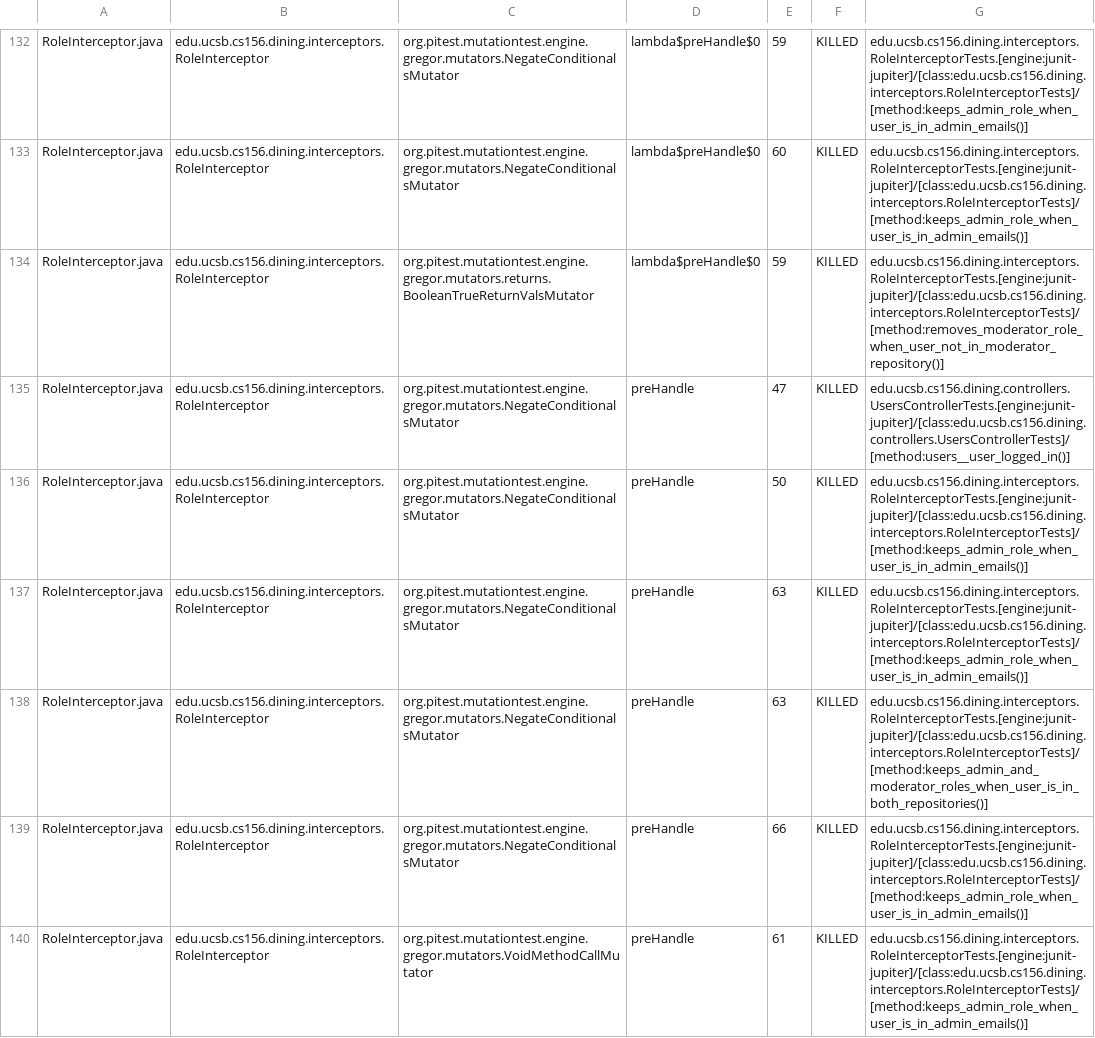
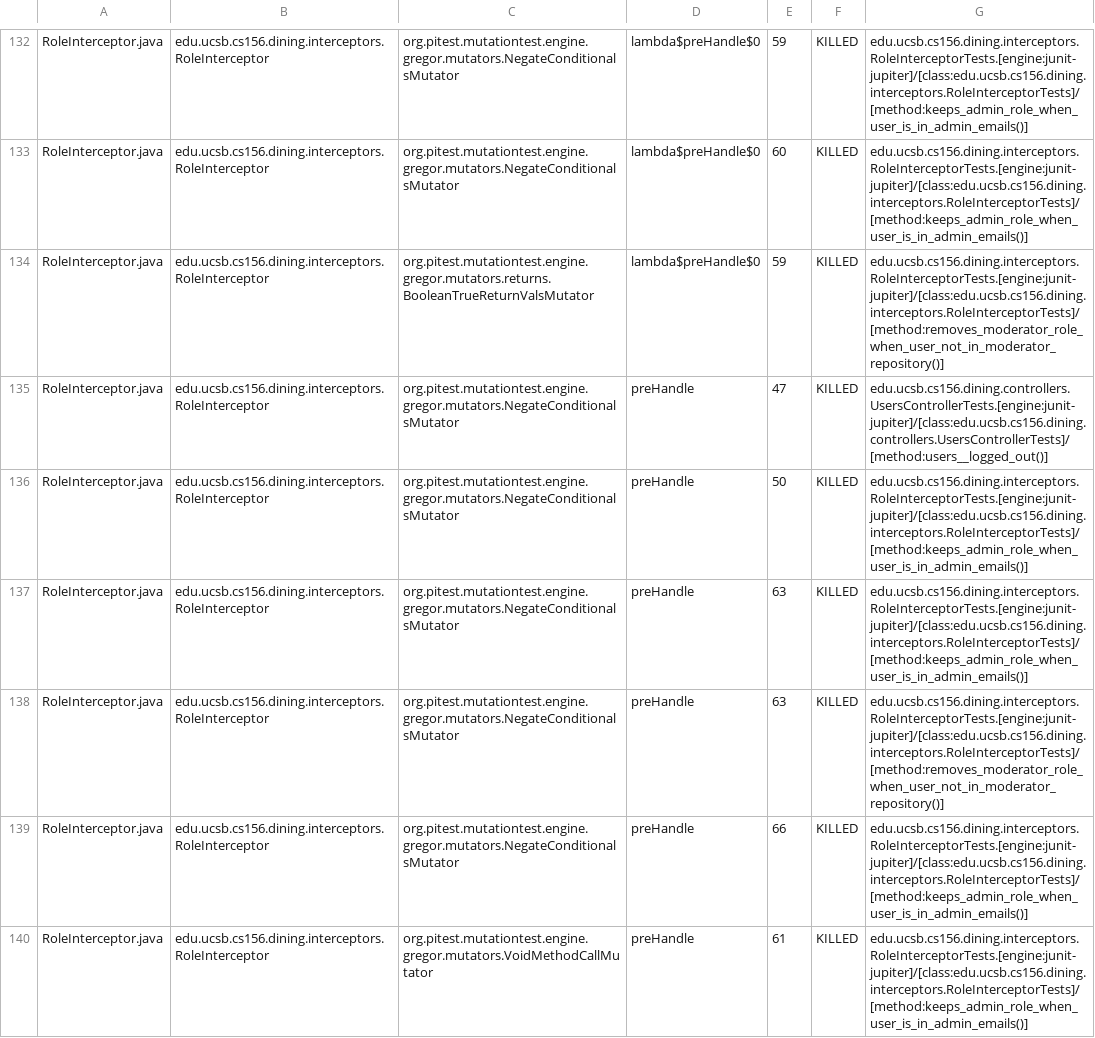
Before and after one commit to ucsb-cs156/proj-dining, a CSV file: prs/154/pitest/mutations.csv, drawn as a sheet; only a part is shown, gaps mark what is left out; the diff covers the shown part only.

Commit message:
Deploying to gh-pages from @ ucsb-cs156/proj-dining@5e822f8aa8a74c9c37dbfe5b6170b5e7b024b472 🚀

```diff
--- a/prs/154/pitest/mutations.csv
+++ b/prs/154/pitest/mutations.csv
@@ -134,6 +134,6 @@ RoleInterceptor.java,edu.ucsb.cs156.dining.interceptors.RoleInterceptor,org.pite
 RoleInterceptor.java,edu.ucsb.cs156.dining.interceptors.RoleInterceptor,org.pitest.mutationtest.engine.gregor.mutators.returns.BooleanTrueReturnValsMutator,lambda$preHandle$0,59,KILLED,edu.ucsb.cs156.dining.interceptors.RoleInterceptorTests.[engine:junit-jupiter]/[class:edu.ucsb.cs156.dining.interceptors.RoleInterceptorTests]/[method:removes_moderator_role_when_user_not_in_moderator_repository()]
-RoleInterceptor.java,edu.ucsb.cs156.dining.interceptors.RoleInterceptor,org.pitest.mutationtest.engine.gregor.mutators.NegateConditionalsMutator,preHandle,47,KILLED,edu.ucsb.cs156.dining.controllers.UsersControllerTests.[engine:junit-jupiter]/[class:edu.ucsb.cs156.dining.controllers.UsersControllerTests]/[method:users__user_logged_in()]
+RoleInterceptor.java,edu.ucsb.cs156.dining.interceptors.RoleInterceptor,org.pitest.mutationtest.engine.gregor.mutators.NegateConditionalsMutator,preHandle,47,KILLED,edu.ucsb.cs156.dining.controllers.UsersControllerTests.[engine:junit-jupiter]/[class:edu.ucsb.cs156.dining.controllers.UsersControllerTests]/[method:users__logged_out()]
 RoleInterceptor.java,edu.ucsb.cs156.dining.interceptors.RoleInterceptor,org.pitest.mutationtest.engine.gregor.mutators.NegateConditionalsMutator,preHandle,50,KILLED,edu.ucsb.cs156.dining.interceptors.RoleInterceptorTests.[engine:junit-jupiter]/[class:edu.ucsb.cs156.dining.interceptors.RoleInterceptorTests]/[method:keeps_admin_role_when_user_is_in_admin_emails()]
 RoleInterceptor.java,edu.ucsb.cs156.dining.interceptors.RoleInterceptor,org.pitest.mutationtest.engine.gregor.mutators.NegateConditionalsMutator,preHandle,63,KILLED,edu.ucsb.cs156.dining.interceptors.RoleInterceptorTests.[engine:junit-jupiter]/[class:edu.ucsb.cs156.dining.interceptors.RoleInterceptorTests]/[method:keeps_admin_role_when_user_is_in_admin_emails()]
-RoleInterceptor.java,edu.ucsb.cs156.dining.interceptors.RoleInterceptor,org.pitest.mutationtest.engine.gregor.mutators.NegateConditionalsMutator,preHandle,63,KILLED,edu.ucsb.cs156.dining.interceptors.RoleInterceptorTests.[engine:junit-jupiter]/[class:edu.ucsb.cs156.dining.interceptors.RoleInterceptorTests]/[method:keeps_admin_and_moderator_roles_when_user_is_in_both_repositories()]
+RoleInterceptor.java,edu.ucsb.cs156.dining.interceptors.RoleInterceptor,org.pitest.mutationtest.engine.gregor.mutators.NegateConditionalsMutator,preHandle,63,KILLED,edu.ucsb.cs156.dining.interceptors.RoleInterceptorTests.[engine:junit-jupiter]/[class:edu.ucsb.cs156.dining.interceptors.RoleInterceptorTests]/[method:removes_moderator_role_when_user_not_in_moderator_repository()]
 RoleInterceptor.java,edu.ucsb.cs156.dining.interceptors.RoleInterceptor,org.pitest.mutationtest.engine.gregor.mutators.NegateConditionalsMutator,preHandle,66,KILLED,edu.ucsb.cs156.dining.interceptors.RoleInterceptorTests.[engine:junit-jupiter]/[class:edu.ucsb.cs156.dining.interceptors.RoleInterceptorTests]/[method:keeps_admin_role_when_user_is_in_admin_emails()]
```
Also changed, not shown: 1 added row, 1 removed row and 22 edited cells elsewhere in this file, 26 other files.
